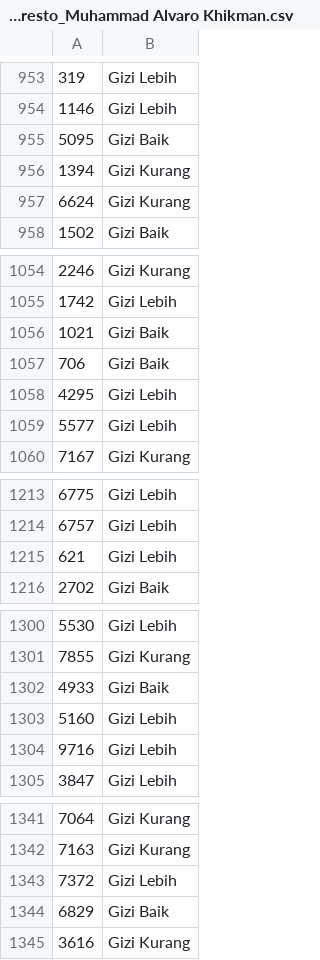
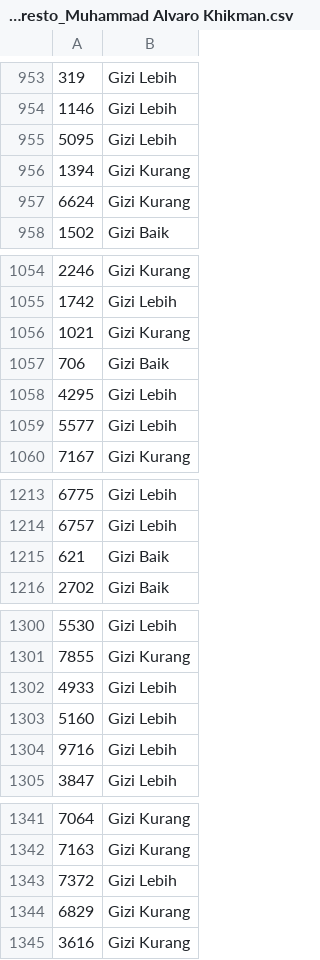
Before and after one commit to muhammadalvarokhikman/BDC_Selection_UNIMUS, a CSV file: BDC_Prediksi_Bandeng Presto_Muhammad Alvaro Khikman.csv, drawn as a sheet; only a part is shown, gaps mark what is left out; the diff covers the shown part only; the diff names each change by its address in the sheet, - before the commit and + after, or states it on an @@ line.

```diff
--- a/BDC_Prediksi_Bandeng Presto_Muhammad Alvaro Khikman.csv
+++ b/BDC_Prediksi_Bandeng Presto_Muhammad Alvaro Khikman.csv
-B955: Gizi Baik
+B955: Gizi Lebih
-B1056: Gizi Baik
+B1056: Gizi Kurang
-B1215: Gizi Lebih
+B1215: Gizi Baik
-B1302: Gizi Baik
+B1302: Gizi Lebih
-B1344: Gizi Baik
+B1344: Gizi Kurang
```
Also changed, not shown: 1 added row, 1 removed row and 18 edited cells elsewhere in this file, 2 other files.
